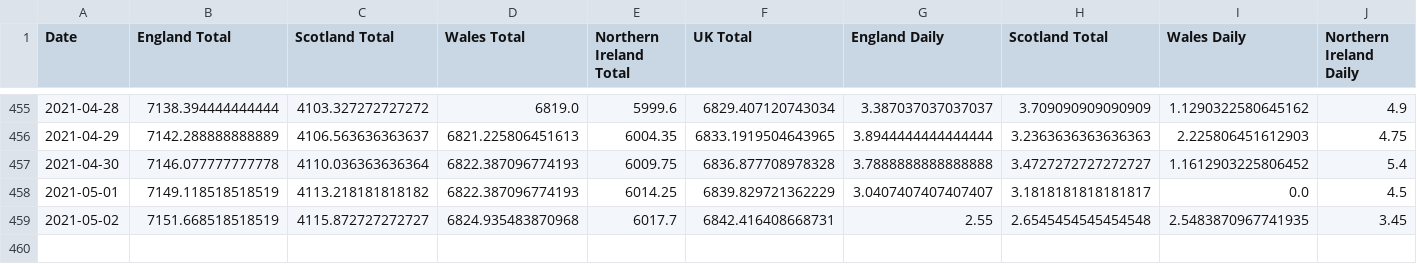
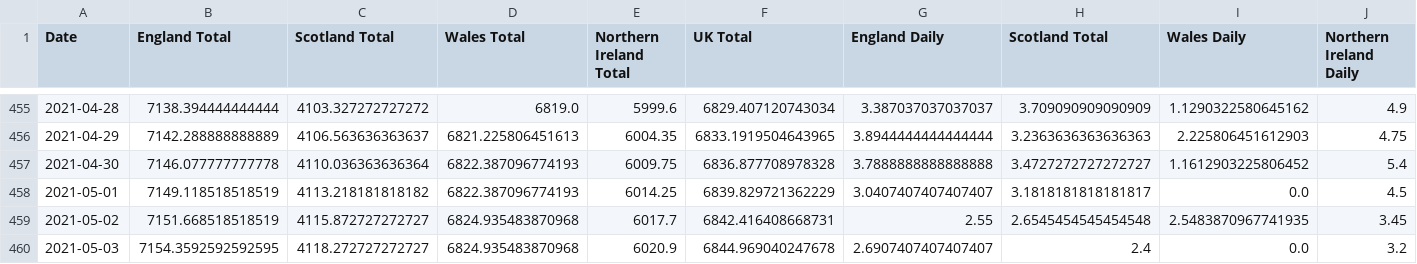
Before and after one commit to robertgauld/scotland-covid19-data, a CSV file: public/uk_cases_per_100000.csv, drawn as a sheet; only a part is shown, gaps mark what is left out; rows hold the shown columns only; the diff names each change by its address in the sheet, - before the commit and + after, or states it on an @@ line.

```diff
--- a/public/uk_cases_per_100000.csv
+++ b/public/uk_cases_per_100000.csv
+row 460: 2021-05-03 | 7154.3592592592595 | 4118.272727272727 | 6824.935483870968 | 6020.9 | 6844.969040247678 | 2.6907407407407407 | 2.4 | 0.0 | 3.2
```
Also changed, not shown: public/england_per_100000.csv, public/northern_ireland_per_100000.csv, 15 other files.
